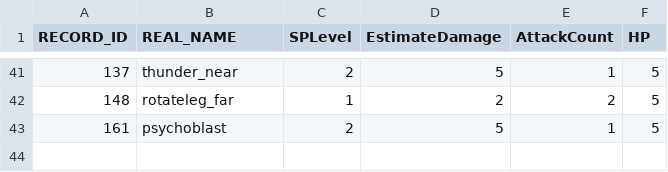
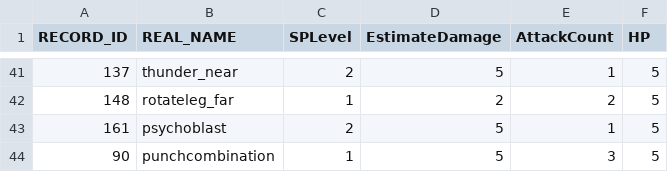
Before and after one commit to bodacheng/MComat, a CSV file: Assets/ExternalAssets/Config/SkillStaticAnalysis.csv, drawn as a sheet; only a part is shown, gaps mark what is left out; the diff names each change by its address in the sheet, - before the commit and + after, or states it on an @@ line.

```diff
--- a/Assets/ExternalAssets/Config/SkillStaticAnalysis.csv
+++ b/Assets/ExternalAssets/Config/SkillStaticAnalysis.csv
+row 44: 90 | punchcombination | 1 | 5 | 3 | 5
```
Also changed, not shown: Assets/ExternalAssets/Config/mst_skill.csv, Assets/ExternalAssets/Config/skill_name.csv, 15 other files.
